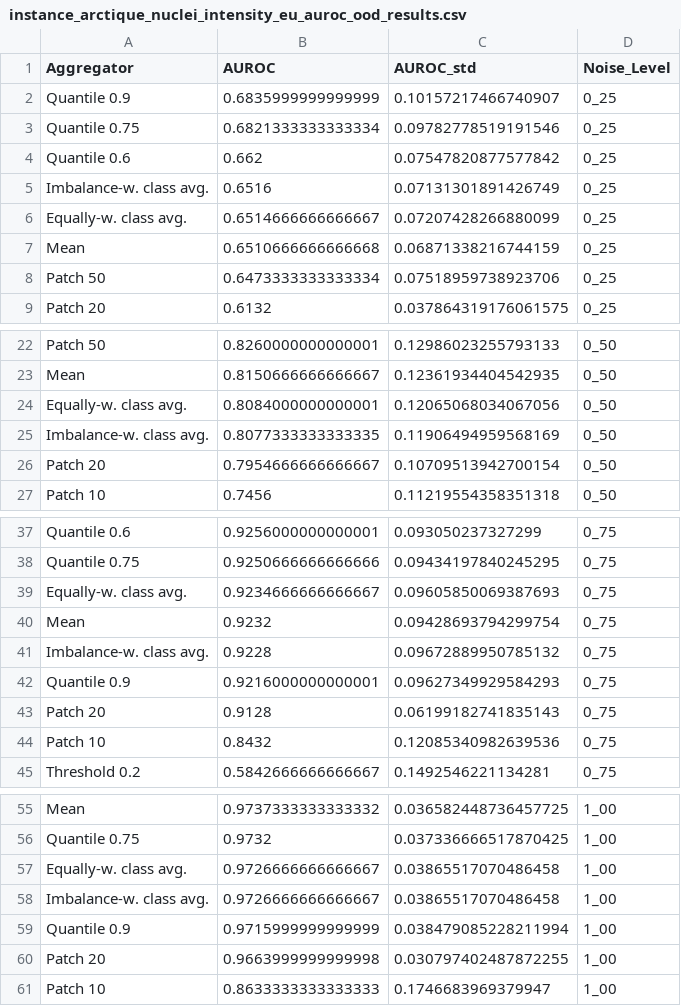
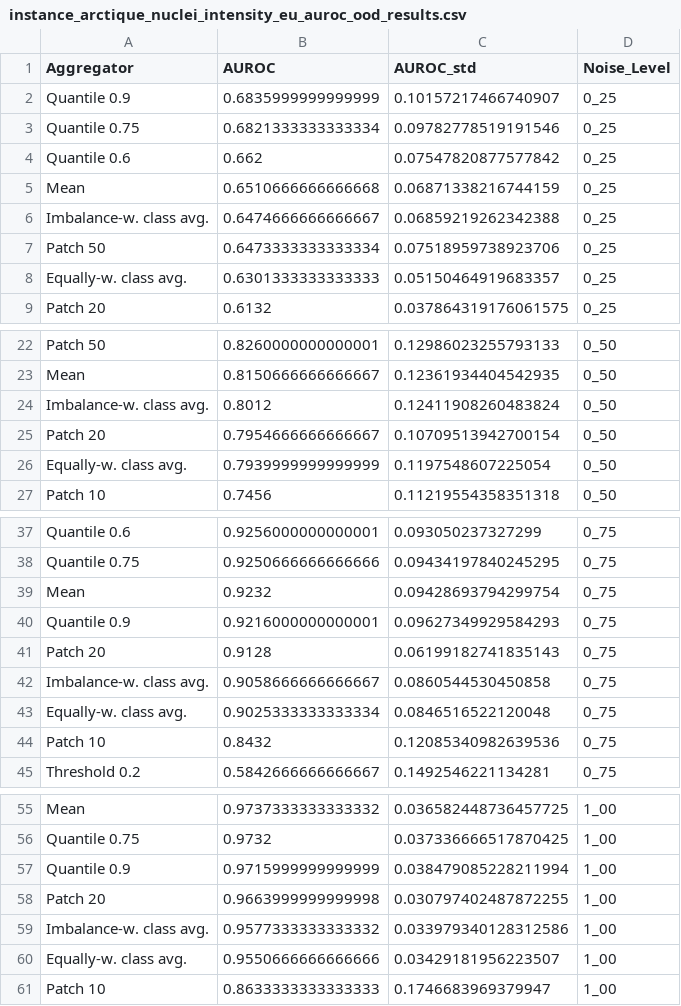
Before and after one commit to Kainmueller-Lab/aggrigator_experiments, a CSV file: output/tables/instance_arctique_nuclei_intensity_eu_auroc_ood_results.csv, drawn as a sheet; only a part is shown, gaps mark what is left out.

```diff
--- a/output/tables/instance_arctique_nuclei_intensity_eu_auroc_ood_results.csv
+++ b/output/tables/instance_arctique_nuclei_intensity_eu_auroc_ood_results.csv
@@ -4,6 +4,6 @@ Quantile 0.75,0.6821333333333334,0.09782778519191546,0_25
 Quantile 0.6,0.662,0.07547820877577842,0_25
-Imbalance-w. class avg.,0.6516,0.07131301891426749,0_25
-Equally-w. class avg.,0.6514666666666667,0.07207428266880099,0_25
 Mean,0.6510666666666668,0.06871338216744159,0_25
+Imbalance-w. class avg.,0.6474666666666667,0.06859219262342388,0_25
 Patch 50,0.6473333333333334,0.07518959738923706,0_25
+Equally-w. class avg.,0.6301333333333333,0.05150464919683357,0_25
 Patch 20,0.6132,0.037864319176061575,0_25
@@ -23,5 +23,5 @@ Patch 50,0.8260000000000001,0.12986023255793133,0_50
 Mean,0.8150666666666667,0.12361934404542935,0_50
-Equally-w. class avg.,0.8084000000000001,0.12065068034067056,0_50
-Imbalance-w. class avg.,0.8077333333333335,0.11906494959568169,0_50
+Imbalance-w. class avg.,0.8012,0.12411908260483824,0_50
 Patch 20,0.7954666666666667,0.10709513942700154,0_50
+Equally-w. class avg.,0.7939999999999999,0.1197548607225054,0_50
 Patch 10,0.7456,0.11219554358351318,0_50
@@ -38,7 +38,7 @@ Quantile 0.6,0.9256000000000001,0.093050237327299,0_75
 Quantile 0.75,0.9250666666666666,0.09434197840245295,0_75
-Equally-w. class avg.,0.9234666666666667,0.09605850069387693,0_75
 Mean,0.9232,0.09428693794299754,0_75
-Imbalance-w. class avg.,0.9228,0.09672889950785132,0_75
 Quantile 0.9,0.9216000000000001,0.09627349929584293,0_75
 Patch 20,0.9128,0.06199182741835143,0_75
+Imbalance-w. class avg.,0.9058666666666667,0.0860544530450858,0_75
+Equally-w. class avg.,0.9025333333333334,0.0846516522120048,0_75
 Patch 10,0.8432,0.12085340982639536,0_75
@@ -56,6 +56,6 @@ Mean,0.9737333333333332,0.036582448736457725,1_00
 Quantile 0.75,0.9732,0.037336666517870425,1_00
-Equally-w. class avg.,0.9726666666666667,0.03865517070486458,1_00
-Imbalance-w. class avg.,0.9726666666666667,0.03865517070486458,1_00
 Quantile 0.9,0.9715999999999999,0.038479085228211994,1_00
 Patch 20,0.9663999999999998,0.030797402487872255,1_00
+Imbalance-w. class avg.,0.9577333333333332,0.033979340128312586,1_00
+Equally-w. class avg.,0.9550666666666666,0.03429181956223507,1_00
 Patch 10,0.8633333333333333,0.1746683969379947,1_00
```
Also changed, not shown: output/tables/instance_arctique_nuclei_intensity_au_auroc_ood_results.csv, output/tables/instance_arctique_nuclei_intensity_pu_auroc_ood_results.csv, 12 other files.
